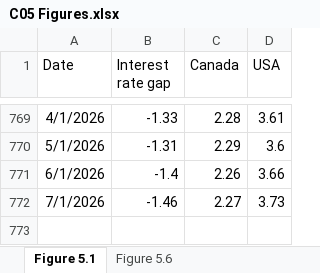
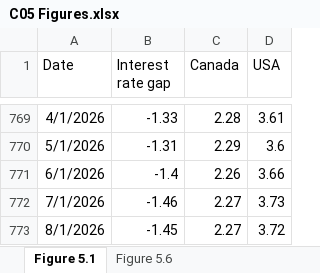
Before and after one commit to trevortombe/RealTimeGraphs, an Excel workbook: Data/C05 Figures.xlsx, sheet Figure 5.1, drawn as a sheet; only a part is shown, gaps mark what is left out; values as stored, in another font and other column widths than the file's, no borders; charts and pictures not drawn; the diff names each change by its address in the sheet, - before the commit and + after, or states it on an @@ line.

Commit message:
Update All Figures

```diff
--- a/Data/C05 Figures.xlsx (sheet Figure 5.1)
+++ b/Data/C05 Figures.xlsx (sheet Figure 5.1)
+row 773: 8/1/2026 | -1.45 | 2.27 | 3.72
```
Also changed, not shown: charts or pictures, Data/C03 Figures.xlsx, Data/C04 Figures.xlsx, 21 other files.
